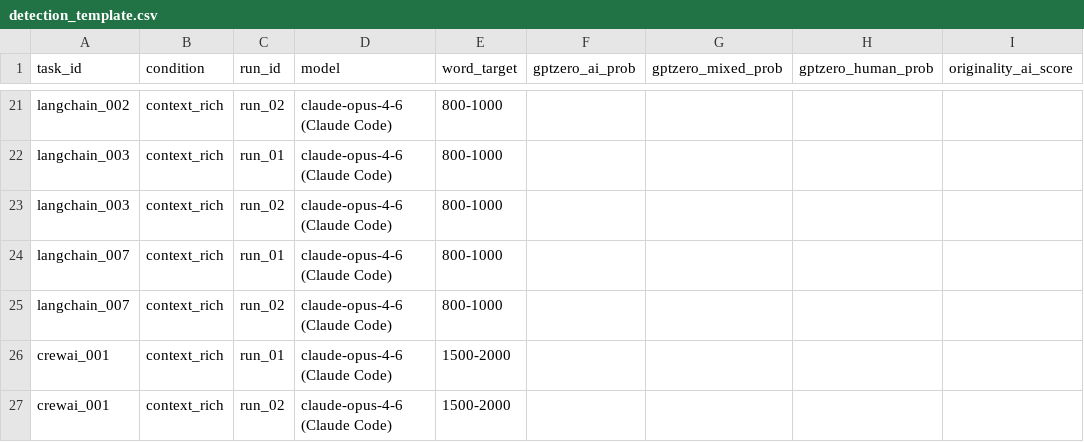
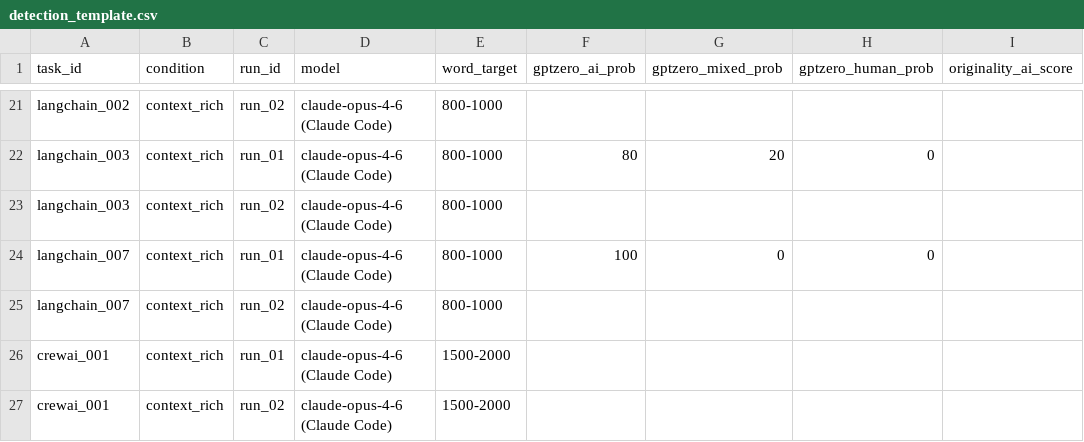
Before and after one commit to yongkyunlee/ai-detectability-research, a CSV file: code/data/results/detection/detection_template.csv, drawn as a sheet; only a part is shown, gaps mark what is left out; the diff covers the shown part only; the diff names each change by its address in the sheet, - before the commit and + after, or states it on an @@ line.

```diff
--- a/code/data/results/detection/detection_template.csv
+++ b/code/data/results/detection/detection_template.csv
-F22 (gptzero_ai_prob): (empty)
+F22 (gptzero_ai_prob): 80
-G22 (gptzero_mixed_prob): (empty)
+G22 (gptzero_mixed_prob): 20
-H22 (gptzero_human_prob): (empty)
+H22 (gptzero_human_prob): 0
-F24 (gptzero_ai_prob): (empty)
+F24 (gptzero_ai_prob): 100
-G24 (gptzero_mixed_prob): (empty)
+G24 (gptzero_mixed_prob): 0
-H24 (gptzero_human_prob): (empty)
+H24 (gptzero_human_prob): 0
```
Also changed, not shown: 30 edited cells elsewhere in this file.
